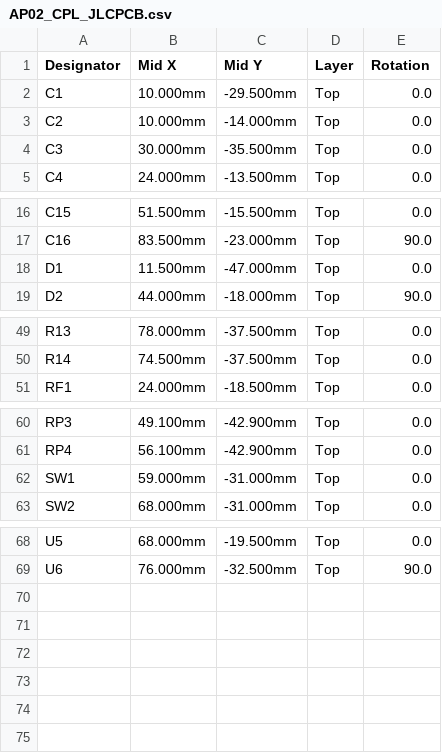
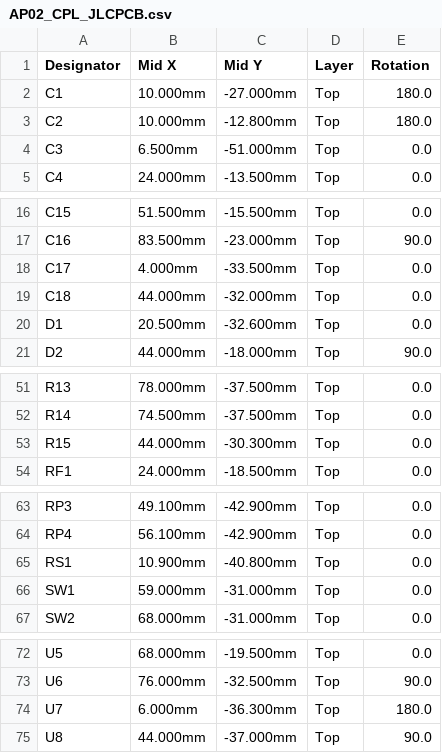
Before and after one commit to abransitonena-blip/digital-clock-timezones, a CSV file: hardware/ap02/fabricacion/jlcpcb/AP02_CPL_JLCPCB.csv, drawn as a sheet; only a part is shown, gaps mark what is left out.

```diff
--- a/hardware/ap02/fabricacion/jlcpcb/AP02_CPL_JLCPCB.csv
+++ b/hardware/ap02/fabricacion/jlcpcb/AP02_CPL_JLCPCB.csv
@@ -1,5 +1,5 @@
 Designator,Mid X,Mid Y,Layer,Rotation
-C1,10.000mm,-29.500mm,Top,0.0
-C2,10.000mm,-14.000mm,Top,0.0
-C3,30.000mm,-35.500mm,Top,0.0
+C1,10.000mm,-27.000mm,Top,180.0
+C2,10.000mm,-12.800mm,Top,180.0
+C3,6.500mm,-51.000mm,Top,0.0
 C4,24.000mm,-13.500mm,Top,0.0
@@ -17,3 +17,5 @@ C15,51.500mm,-15.500mm,Top,0.0
 C16,83.500mm,-23.000mm,Top,90.0
-D1,11.500mm,-47.000mm,Top,0.0
+C17,4.000mm,-33.500mm,Top,0.0
+C18,44.000mm,-32.000mm,Top,0.0
+D1,20.500mm,-32.600mm,Top,0.0
 D2,44.000mm,-18.000mm,Top,90.0
@@ -50,2 +52,3 @@ R13,78.000mm,-37.500mm,Top,0.0
 R14,74.500mm,-37.500mm,Top,0.0
+R15,44.000mm,-30.300mm,Top,0.0
 RF1,24.000mm,-18.500mm,Top,0.0
@@ -61,2 +64,3 @@ RP3,49.100mm,-42.900mm,Top,0.0
 RP4,56.100mm,-42.900mm,Top,0.0
+RS1,10.900mm,-40.800mm,Top,0.0
 SW1,59.000mm,-31.000mm,Top,0.0
@@ -69 +73,3 @@ U5,68.000mm,-19.500mm,Top,0.0
 U6,76.000mm,-32.500mm,Top,90.0
+U7,6.000mm,-36.300mm,Top,180.0
+U8,44.000mm,-37.000mm,Top,90.0
```
Also changed, not shown: hardware/ap02/fabricacion/bom/BOM_KiCad.csv, hardware/ap02/fabricacion/gerber/posiciones_componentes.csv, 43 other files.
